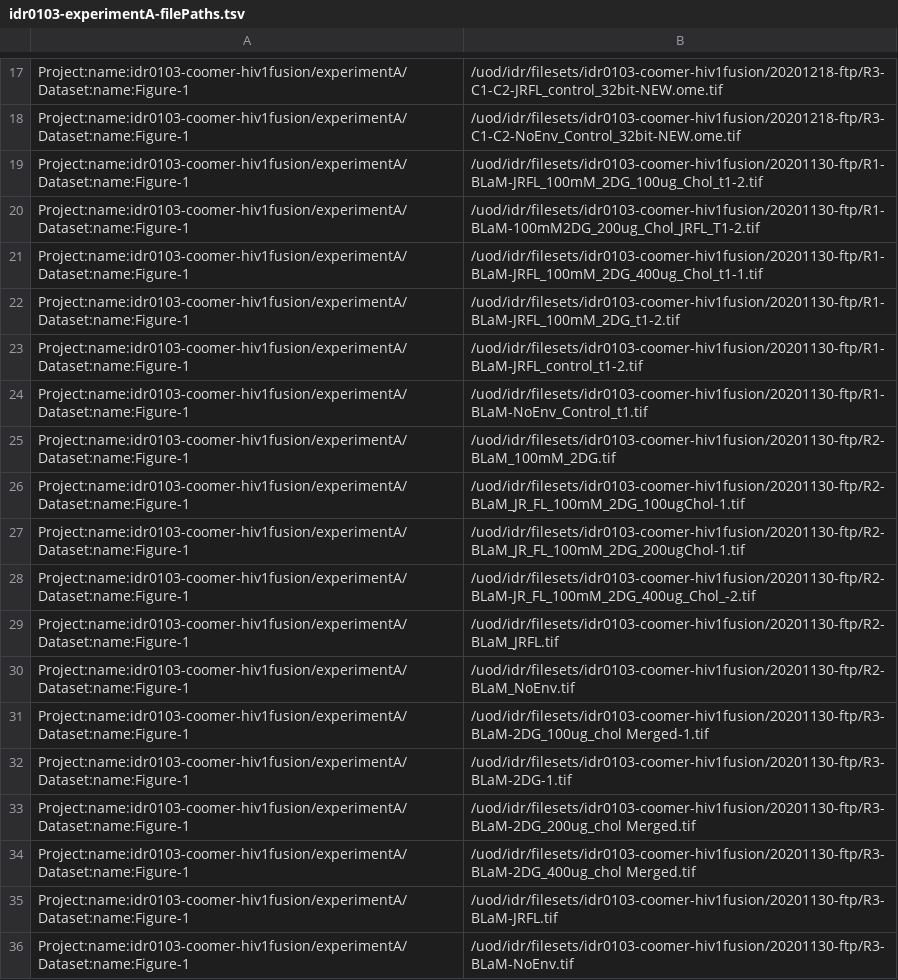
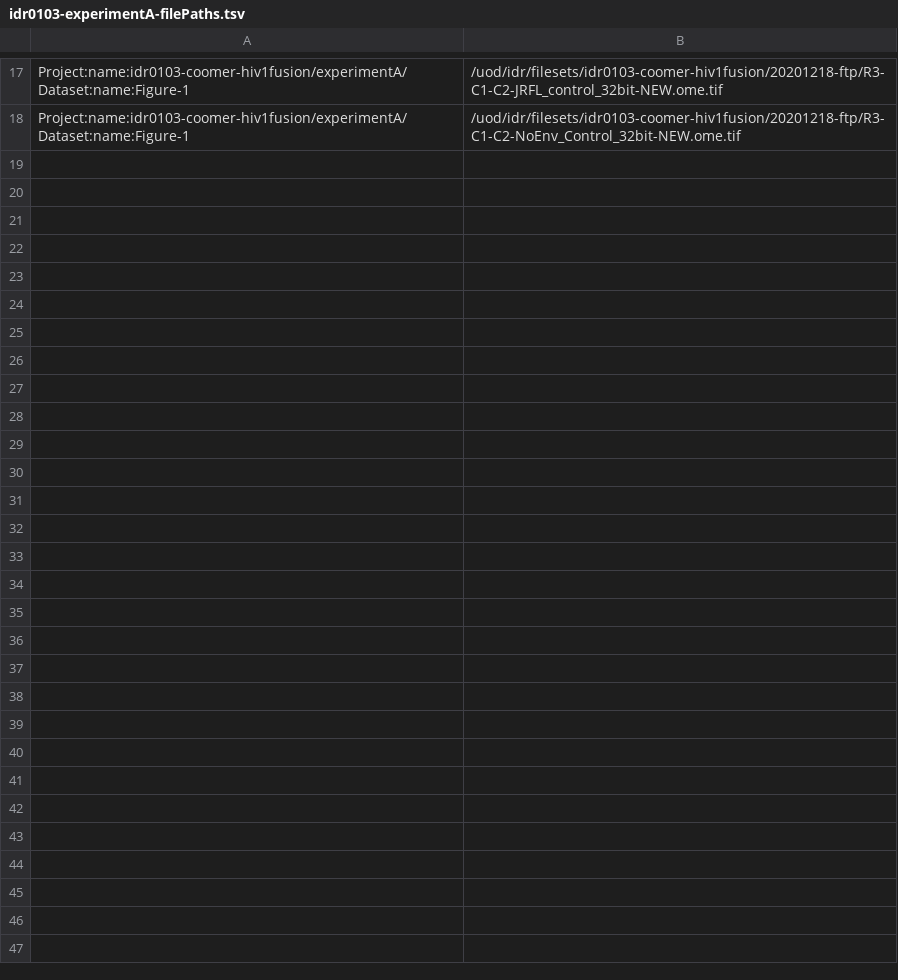
Before and after one commit to IDR/idr0103-coomer-hiv1fusion, a TSV file: experimentA/idr0103-experimentA-filePaths.tsv, drawn as a sheet; only a part is shown, gaps mark what is left out; the diff names each change by its address in the sheet, - before the commit and + after, or states it on an @@ line.

Commit message:
Remove BLaM images from filePaths.csv

```diff
--- a/experimentA/idr0103-experimentA-filePaths.tsv
+++ b/experimentA/idr0103-experimentA-filePaths.tsv
-row 19: Project:name:idr0103-coomer-hiv1fusion/experimentA/Dataset:name:Figure-1 | /uod/idr/filesets/idr0103-coomer-hiv1fusion/20201130-ftp/R1-BLaM-JRFL_100mM_2DG_100ug_Chol_t1-2.tif
-row 20: Project:name:idr0103-coomer-hiv1fusion/experimentA/Dataset:name:Figure-1 | /uod/idr/filesets/idr0103-coomer-hiv1fusion/20201130-ftp/R1-BLaM-100mM2DG_200ug_Chol_JRFL_T1-2.tif
-row 21: Project:name:idr0103-coomer-hiv1fusion/experimentA/Dataset:name:Figure-1 | /uod/idr/filesets/idr0103-coomer-hiv1fusion/20201130-ftp/R1-BLaM-JRFL_100mM_2DG_400ug_Chol_t1-1.tif
-row 22: Project:name:idr0103-coomer-hiv1fusion/experimentA/Dataset:name:Figure-1 | /uod/idr/filesets/idr0103-coomer-hiv1fusion/20201130-ftp/R1-BLaM-JRFL_100mM_2DG_t1-2.tif
-row 23: Project:name:idr0103-coomer-hiv1fusion/experimentA/Dataset:name:Figure-1 | /uod/idr/filesets/idr0103-coomer-hiv1fusion/20201130-ftp/R1-BLaM-JRFL_control_t1-2.tif
-row 24: Project:name:idr0103-coomer-hiv1fusion/experimentA/Dataset:name:Figure-1 | /uod/idr/filesets/idr0103-coomer-hiv1fusion/20201130-ftp/R1-BLaM-NoEnv_Control_t1.tif
-row 25: Project:name:idr0103-coomer-hiv1fusion/experimentA/Dataset:name:Figure-1 | /uod/idr/filesets/idr0103-coomer-hiv1fusion/20201130-ftp/R2-BLaM_100mM_2DG.tif
-row 26: Project:name:idr0103-coomer-hiv1fusion/experimentA/Dataset:name:Figure-1 | /uod/idr/filesets/idr0103-coomer-hiv1fusion/20201130-ftp/R2-BLaM_JR_FL_100mM_2DG_100ugChol-1.tif
-row 27: Project:name:idr0103-coomer-hiv1fusion/experimentA/Dataset:name:Figure-1 | /uod/idr/filesets/idr0103-coomer-hiv1fusion/20201130-ftp/R2-BLaM_JR_FL_100mM_2DG_200ugChol-1.tif
-row 28: Project:name:idr0103-coomer-hiv1fusion/experimentA/Dataset:name:Figure-1 | /uod/idr/filesets/idr0103-coomer-hiv1fusion/20201130-ftp/R2-BLaM-JR_FL_100mM_2DG_400ug_Chol_-2.tif
-row 29: Project:name:idr0103-coomer-hiv1fusion/experimentA/Dataset:name:Figure-1 | /uod/idr/filesets/idr0103-coomer-hiv1fusion/20201130-ftp/R2-BLaM_JRFL.tif
-row 30: Project:name:idr0103-coomer-hiv1fusion/experimentA/Dataset:name:Figure-1 | /uod/idr/filesets/idr0103-coomer-hiv1fusion/20201130-ftp/R2-BLaM_NoEnv.tif
-row 31: Project:name:idr0103-coomer-hiv1fusion/experimentA/Dataset:name:Figure-1 | /uod/idr/filesets/idr0103-coomer-hiv1fusion/20201130-ftp/R3-BLaM-2DG_100ug_chol Merged-1.tif
-row 32: Project:name:idr0103-coomer-hiv1fusion/experimentA/Dataset:name:Figure-1 | /uod/idr/filesets/idr0103-coomer-hiv1fusion/20201130-ftp/R3-BLaM-2DG-1.tif
-row 33: Project:name:idr0103-coomer-hiv1fusion/experimentA/Dataset:name:Figure-1 | /uod/idr/filesets/idr0103-coomer-hiv1fusion/20201130-ftp/R3-BLaM-2DG_200ug_chol Merged.tif
-row 34: Project:name:idr0103-coomer-hiv1fusion/experimentA/Dataset:name:Figure-1 | /uod/idr/filesets/idr0103-coomer-hiv1fusion/20201130-ftp/R3-BLaM-2DG_400ug_chol Merged.tif
-row 35: Project:name:idr0103-coomer-hiv1fusion/experimentA/Dataset:name:Figure-1 | /uod/idr/filesets/idr0103-coomer-hiv1fusion/20201130-ftp/R3-BLaM-JRFL.tif
-row 36: Project:name:idr0103-coomer-hiv1fusion/experimentA/Dataset:name:Figure-1 | /uod/idr/filesets/idr0103-coomer-hiv1fusion/20201130-ftp/R3-BLaM-NoEnv.tif
```
